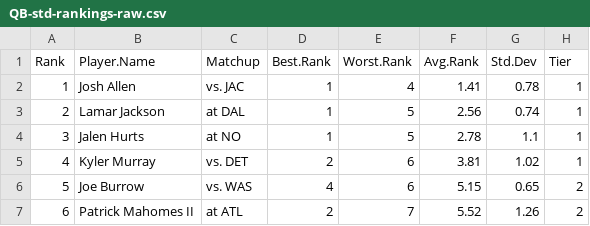
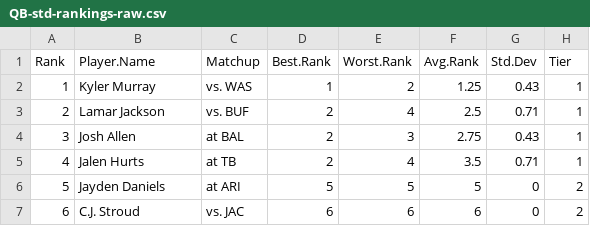
Before and after one commit to makoncline/fantasy-tiers, a CSV file: public/data/rankings/QB-std-rankings-raw.csv, drawn as a sheet; only a part is shown; the diff covers the shown part only.

```diff
--- a/public/data/rankings/QB-std-rankings-raw.csv
+++ b/public/data/rankings/QB-std-rankings-raw.csv
@@ -1,7 +1,7 @@
 "Rank","Player.Name","Matchup","Best.Rank","Worst.Rank","Avg.Rank","Std.Dev","Tier"
-1,"Josh Allen","vs. JAC",1,4,1.41,0.78,"1"
-2,"Lamar Jackson","at DAL",1,5,2.56,0.74,"1"
-3,"Jalen Hurts","at NO",1,5,2.78,1.1,"1"
-4,"Kyler Murray","vs. DET",2,6,3.81,1.02,"1"
-5,"Joe Burrow","vs. WAS",4,6,5.15,0.65,"2"
-6,"Patrick Mahomes II","at ATL",2,7,5.52,1.26,"2"
+1,"Kyler Murray","vs. WAS",1,2,1.25,0.43,"1"
+2,"Lamar Jackson","vs. BUF",2,4,2.5,0.71,"1"
+3,"Josh Allen","at BAL",2,3,2.75,0.43,"1"
+4,"Jalen Hurts","at TB",2,4,3.5,0.71,"1"
+5,"Jayden Daniels","at ARI",5,5,5,0,"2"
+6,"C.J. Stroud","vs. JAC",6,6,6,0,"2"
```
Also changed, not shown: 113 edited cells elsewhere in this file, public/data/rankings/DEF-std-rankings-raw.csv, public/data/rankings/FLEX-half-rankings-raw.csv, 49 other files.
